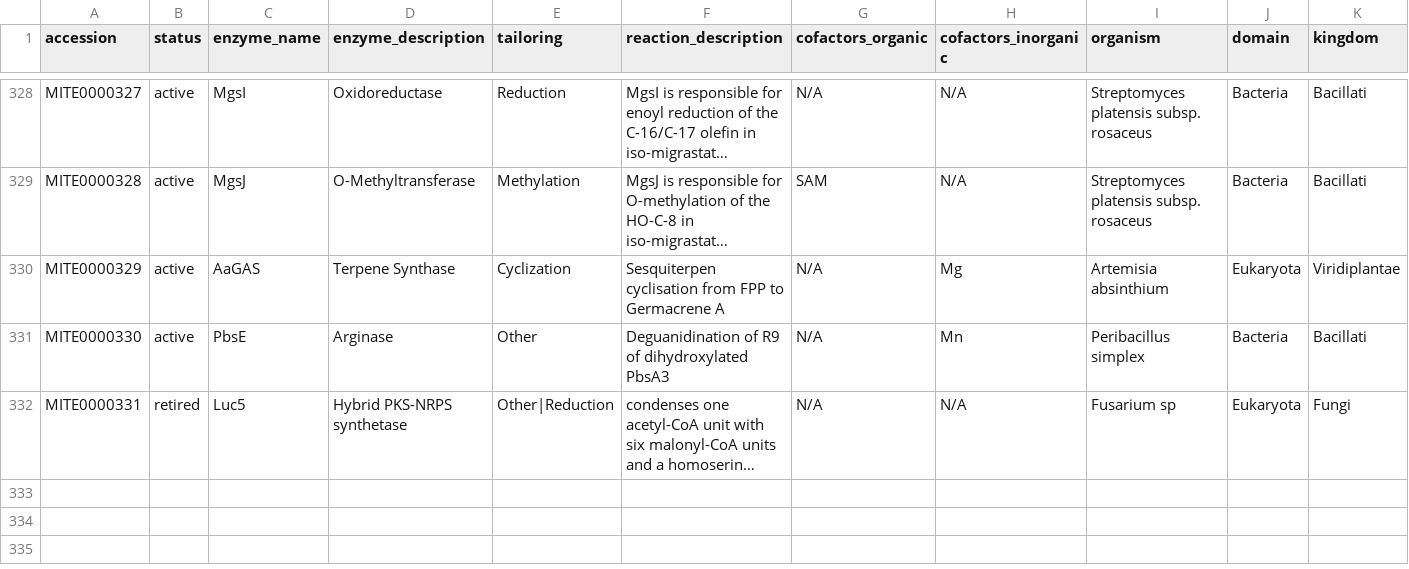
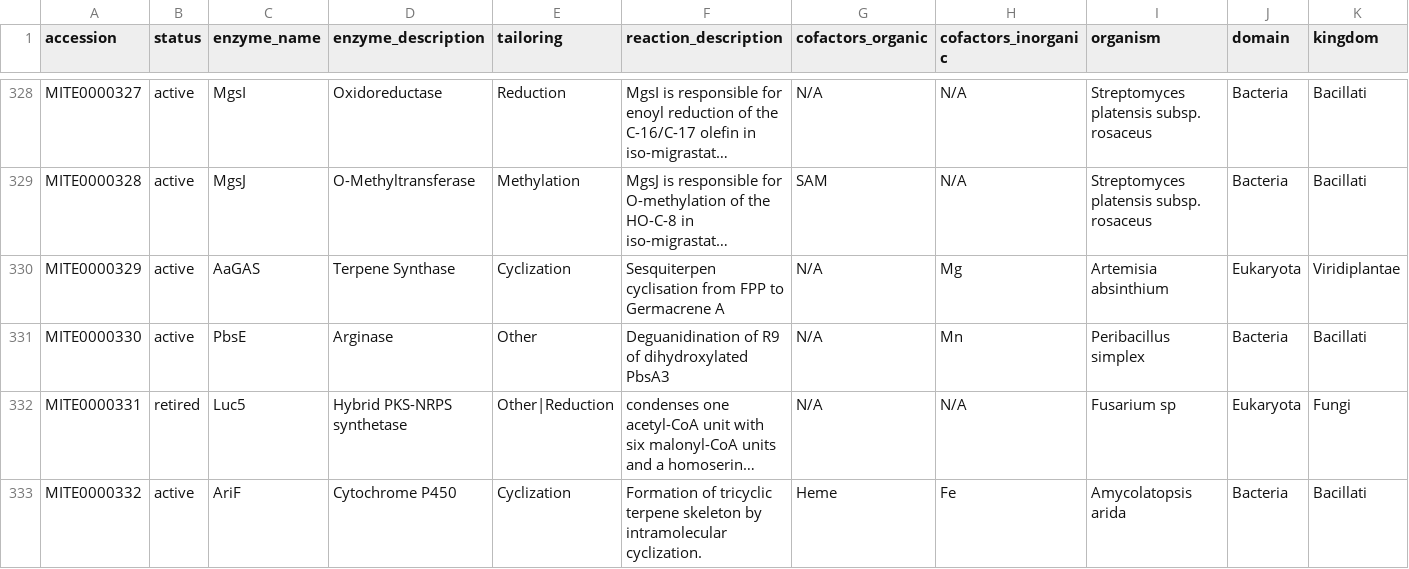
Before and after one commit to mite-standard/mite_data, a CSV file: mite_data/metadata/summary.csv, drawn as a sheet; only a part is shown, gaps mark what is left out; long unchanged cells end in …; rows hold the shown columns only; the diff names each change by its address in the sheet, - before the commit and + after, or states it on an @@ line.

```diff
--- a/mite_data/metadata/summary.csv
+++ b/mite_data/metadata/summary.csv
+row 333: MITE0000332 | active | AriF | Cytochrome P450 | Cyclization | Formation of tricyclic terpene skeleton by intramolecular cyclization. | Heme | Fe | Amycolatopsis arida | Bacteria | Bacillati
```
Also changed, not shown: mite_data/metadata/dump_smarts.csv, mite_data/metadata/dump_smiles.csv, 6 other files.
